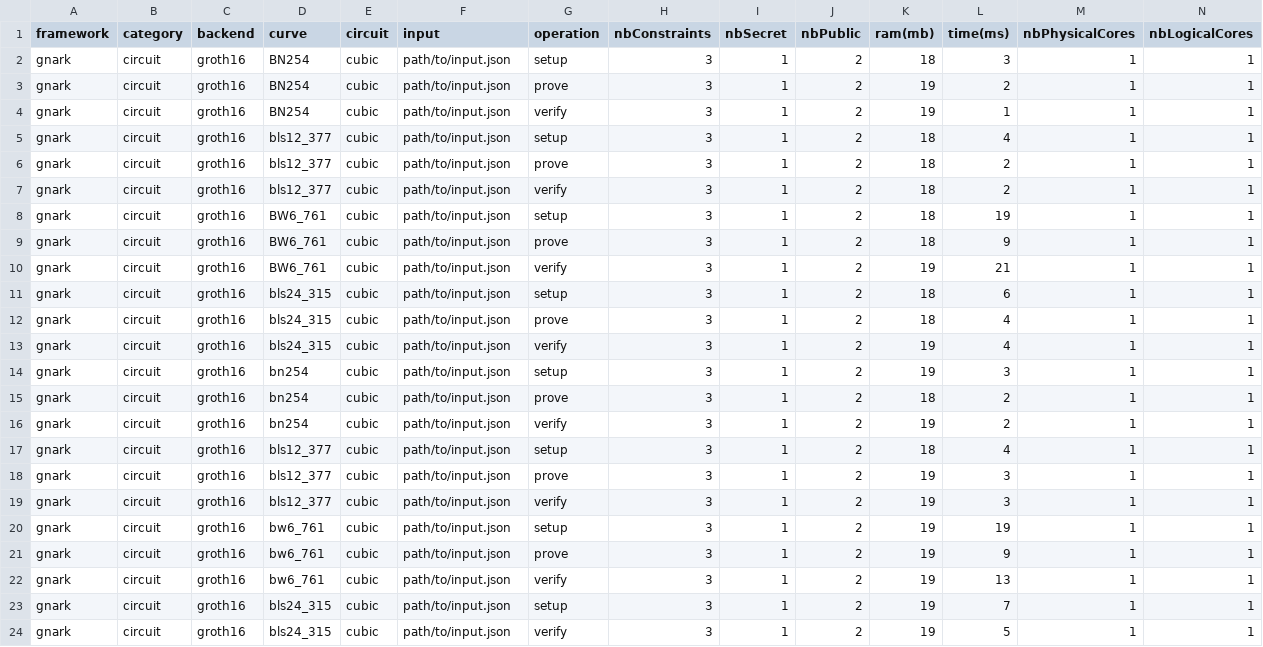
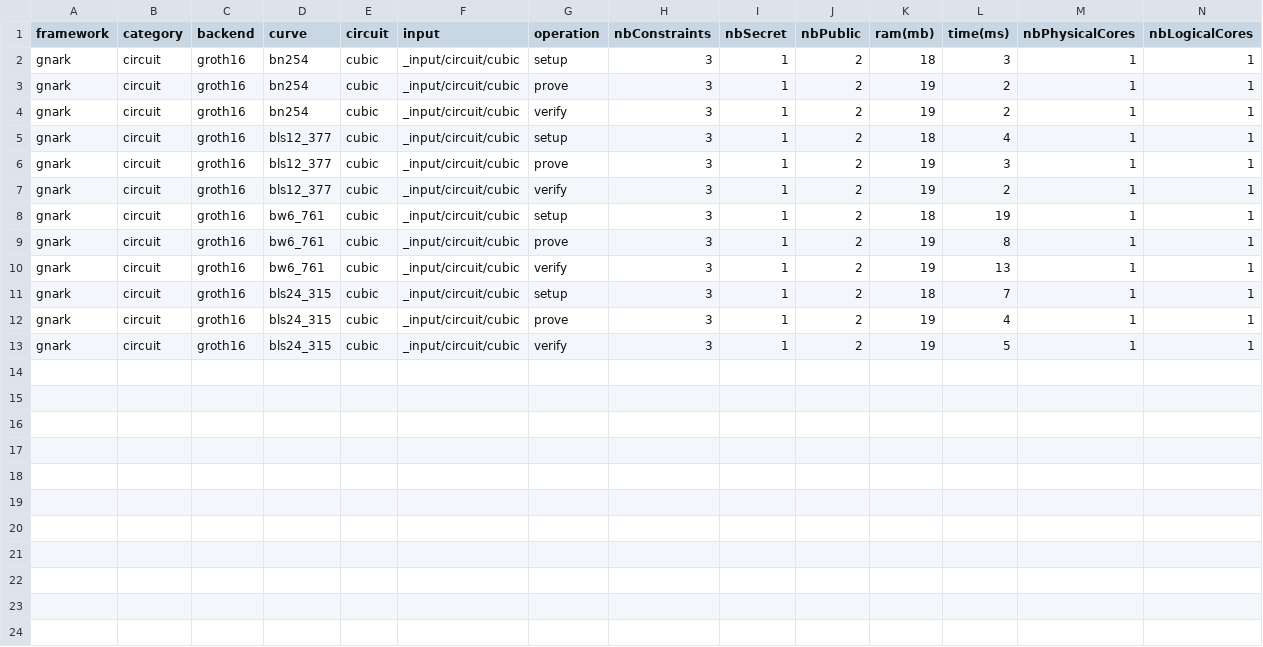
Before and after one commit to zkCollective/zk-Harness, a CSV file: benchmarks/gnark/gnark_groth16_cubic.csv, drawn as a sheet; only a part is shown; removed rows and columns are numbered as before the commit, all else as after; rows hold the shown columns only; the diff names each change by its address in the sheet, - before the commit and + after, or states it on an @@ line.

```diff
--- a/benchmarks/gnark/gnark_groth16_cubic.csv
+++ b/benchmarks/gnark/gnark_groth16_cubic.csv
-D2:D4 (curve): BN254
+D2:D4 (curve): bn254
-F2:F11 (input): path/to/input.json
+F2:F11 (input): _input/circuit/cubic
-L4 (time(ms)): 1
+L4 (time(ms)): 2
-K6:K7 (ram(mb)): 18
+K6:K7 (ram(mb)): 19
-L6 (time(ms)): 2
+L6 (time(ms)): 3
-D8:D10 (curve): BW6_761
+D8:D10 (curve): bw6_761
-K9 (ram(mb)): 18
+K9 (ram(mb)): 19
-L9 (time(ms)): 9
+L9 (time(ms)): 8
-L10 (time(ms)): 21
+L10 (time(ms)): 13
-L11 (time(ms)): 6
+L11 (time(ms)): 7
-row 12: gnark | circuit | groth16 | bls24_315 | cubic | path/to/input.json | prove | 3 | 1 | 2 | 18 | 4 | 1 | 1
-F12 (input): path/to/input.json
+F12 (input): _input/circuit/cubic
-G12 (operation): verify
+G12 (operation): prove
-row 14: gnark | circuit | groth16 | bn254 | cubic | path/to/input.json | setup | 3 | 1 | 2 | 19 | 3 | 1 | 1
-row 15: gnark | circuit | groth16 | bn254 | cubic | path/to/input.json | prove | 3 | 1 | 2 | 18 | 2 | 1 | 1
-row 16: gnark | circuit | groth16 | bn254 | cubic | path/to/input.json | verify | 3 | 1 | 2 | 19 | 2 | 1 | 1
-row 17: gnark | circuit | groth16 | bls12_377 | cubic | path/to/input.json | setup | 3 | 1 | 2 | 18 | 4 | 1 | 1
-row 18: gnark | circuit | groth16 | bls12_377 | cubic | path/to/input.json | prove | 3 | 1 | 2 | 19 | 3 | 1 | 1
-row 19: gnark | circuit | groth16 | bls12_377 | cubic | path/to/input.json | verify | 3 | 1 | 2 | 19 | 3 | 1 | 1
-row 20: gnark | circuit | groth16 | bw6_761 | cubic | path/to/input.json | setup | 3 | 1 | 2 | 19 | 19 | 1 | 1
-row 21: gnark | circuit | groth16 | bw6_761 | cubic | path/to/input.json | prove | 3 | 1 | 2 | 19 | 9 | 1 | 1
-row 22: gnark | circuit | groth16 | bw6_761 | cubic | path/to/input.json | verify | 3 | 1 | 2 | 19 | 13 | 1 | 1
-row 23: gnark | circuit | groth16 | bls24_315 | cubic | path/to/input.json | setup | 3 | 1 | 2 | 19 | 7 | 1 | 1
-F13 (input): path/to/input.json
+F13 (input): _input/circuit/cubic
```
Also changed, not shown: benchmarks/gnark/gnark_groth16_expo.csv, benchmarks/gnark/gnark_groth16_exponentiate.csv, 12 other files.
